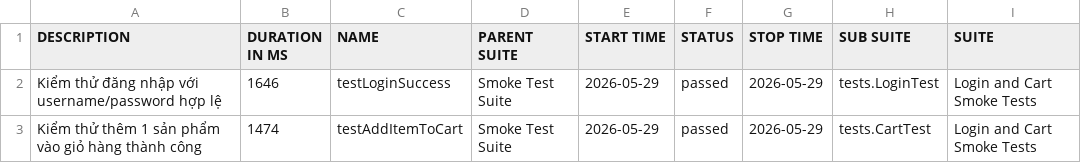
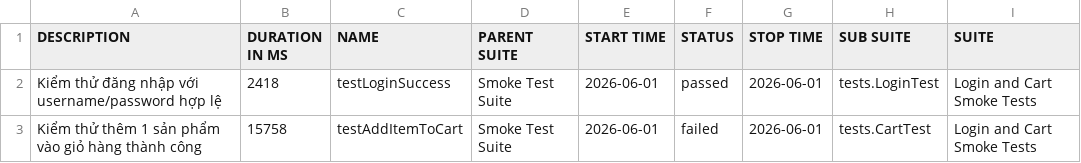
Before and after one commit to binhnguyen1406/buoi11, a CSV file: data/suites.csv, drawn as a sheet; only a part is shown; the diff names each change by its address in the sheet, - before the commit and + after, or states it on an @@ line.

```diff
--- a/data/suites.csv
+++ b/data/suites.csv
-B2 (DURATION IN MS): 1646
+B2 (DURATION IN MS): 2418
-E2:E3 (START TIME): 2026-05-29
+E2:E3 (START TIME): 2026-06-01
-G2:G3 (STOP TIME): 2026-05-29
+G2:G3 (STOP TIME): 2026-06-01
-B3 (DURATION IN MS): 1474
+B3 (DURATION IN MS): 15758
-F3 (STATUS): passed
+F3 (STATUS): failed
```
Also changed, not shown: 37 other files.
